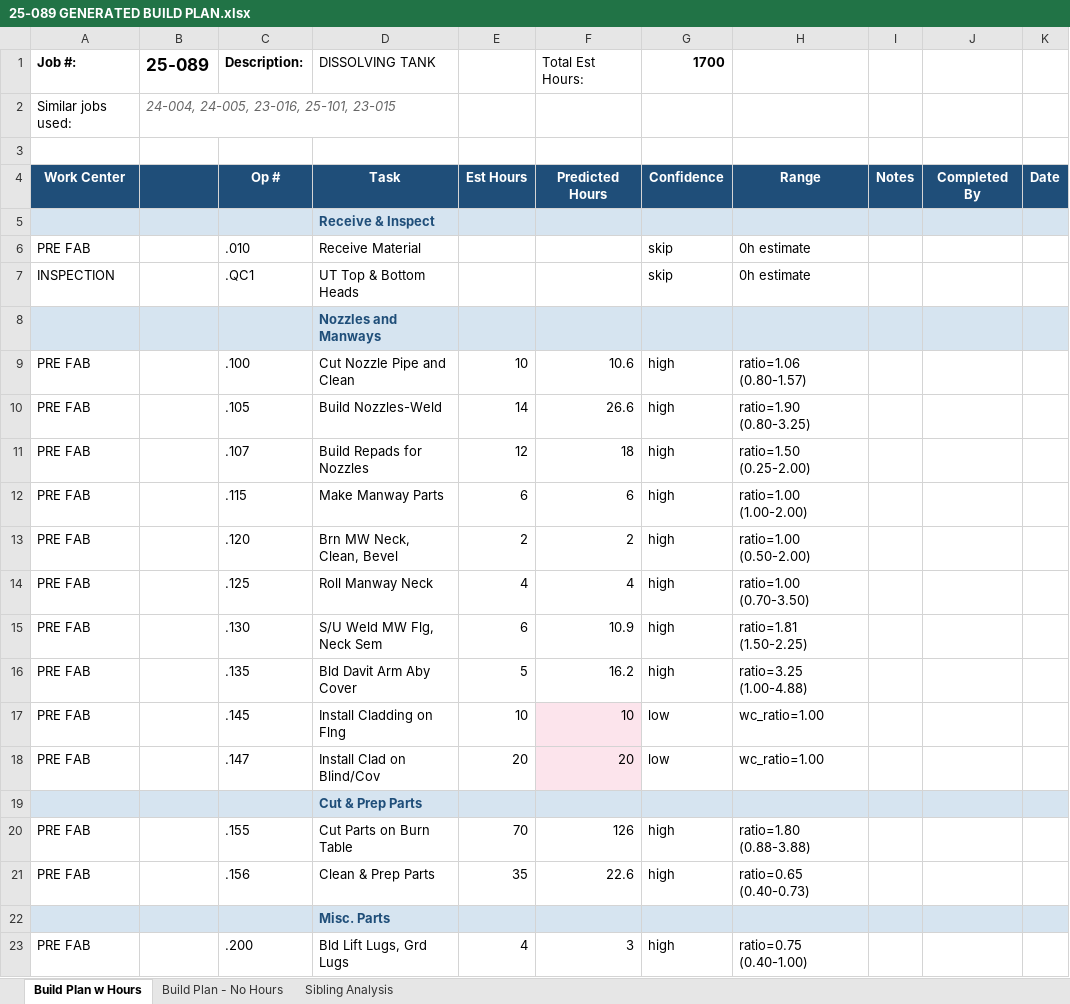
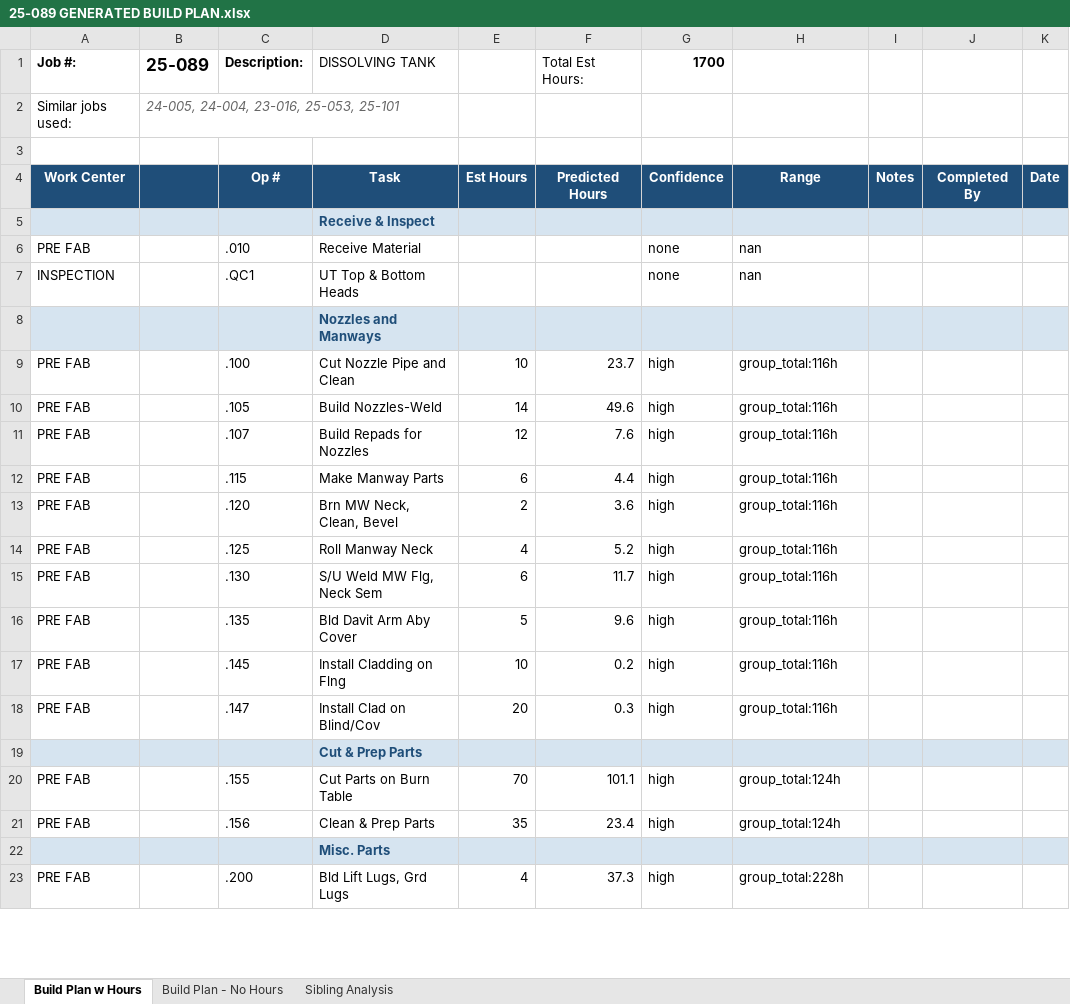
Before and after one commit to kelly12201984/DISCOVERY_PROCESS_AUTOMATION, an Excel workbook: buildplan_generator/output/25-089 GENERATED BUILD PLAN.xlsx, sheet Build Plan w Hours, drawn as a sheet; only a part is shown; values as stored, in another font and other column widths than the file's, no borders; the diff covers the shown part only; the diff names each change by its address in the sheet, - before the commit and + after, or states it on an @@ line.

```diff
--- a/buildplan_generator/output/25-089 GENERATED BUILD PLAN.xlsx (sheet Build Plan w Hours)
+++ b/buildplan_generator/output/25-089 GENERATED BUILD PLAN.xlsx (sheet Build Plan w Hours)
-B2 (25-089): 24-004, 24-005, 23-016, 25-101, 23-015
+B2 (25-089): 24-005, 24-004, 23-016, 25-053, 25-101
-G6:G7 (1700): skip
+G6:G7 (1700): none
-H6:H7: 0h estimate
+H6:H7: nan
-F9 (Total Est Hours:): 10.6
+F9 (Total Est Hours:): 23.7
-H9: ratio=1.06 (0.80-1.57)
+H9: group_total:116h
-F10 (Total Est Hours:): 26.6
+F10 (Total Est Hours:): 49.6
-H10: ratio=1.90 (0.80-3.25)
+H10: group_total:116h
-F11 (Total Est Hours:): 18
+F11 (Total Est Hours:): 7.6
-H11: ratio=1.50 (0.25-2.00)
+H11: group_total:116h
-F12 (Total Est Hours:): 6
+F12 (Total Est Hours:): 4.4
-H12: ratio=1.00 (1.00-2.00)
+H12: group_total:116h
-F13 (Total Est Hours:): 2
+F13 (Total Est Hours:): 3.6
-H13: ratio=1.00 (0.50-2.00)
+H13: group_total:116h
-F14 (Total Est Hours:): 4
+F14 (Total Est Hours:): 5.2
-H14: ratio=1.00 (0.70-3.50)
+H14: group_total:116h
-F15 (Total Est Hours:): 10.9
+F15 (Total Est Hours:): 11.7
-H15: ratio=1.81 (1.50-2.25)
+H15: group_total:116h
-F16 (Total Est Hours:): 16.2
+F16 (Total Est Hours:): 9.6
-H16: ratio=3.25 (1.00-4.88)
+H16: group_total:116h
-F17 (Total Est Hours:): 10
+F17 (Total Est Hours:): 0.2
-F17:F18 fill: #FCE4EC
+F17:F18 fill: none
-G17:G18 (1700): low
+G17:G18 (1700): high
-H17:H18: wc_ratio=1.00
+H17:H18: group_total:116h
-F18 (Total Est Hours:): 20
+F18 (Total Est Hours:): 0.3
-F20 (Total Est Hours:): 126
+F20 (Total Est Hours:): 101.1
-H20: ratio=1.80 (0.88-3.88)
+H20: group_total:124h
-F21 (Total Est Hours:): 22.6
+F21 (Total Est Hours:): 23.4
-H21: ratio=0.65 (0.40-0.73)
+H21: group_total:124h
-F23 (Total Est Hours:): 3
+F23 (Total Est Hours:): 37.3
-H23: ratio=0.75 (0.40-1.00)
+H23: group_total:228h
```
Also changed, not shown: 113 edited cells and cell formats elsewhere in this sheet, sheet Sibling Analysis, sheet Build Plan - No Hours, buildplan_generator/output/25-069 GENERATED BUILD PLAN.xlsx, buildplan_generator/output/25-073 GENERATED BUILD PLAN.xlsx, 20 other files.
